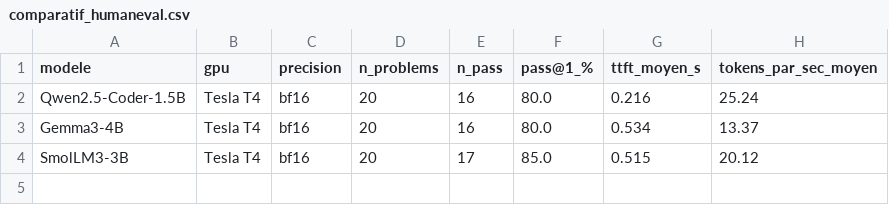
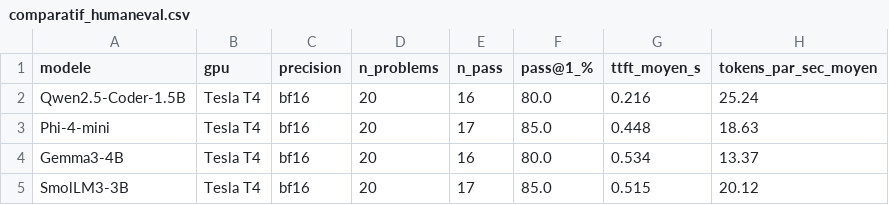
Before and after one commit to FatiAllali123/SLM-Software-Engineering, a CSV file: benchmarking/comparatif_humaneval.csv, drawn as a sheet; the diff names each change by its address in the sheet, - before the commit and + after, or states it on an @@ line.

```diff
--- a/benchmarking/comparatif_humaneval.csv
+++ b/benchmarking/comparatif_humaneval.csv
+row 3: Phi-4-mini | Tesla T4 | bf16 | 20 | 17 | 85.0 | 0.448 | 18.63
```
Also changed, not shown: benchmarking/detail_humaneval.csv, benchmarking/resume_final.csv, 3 other files.
